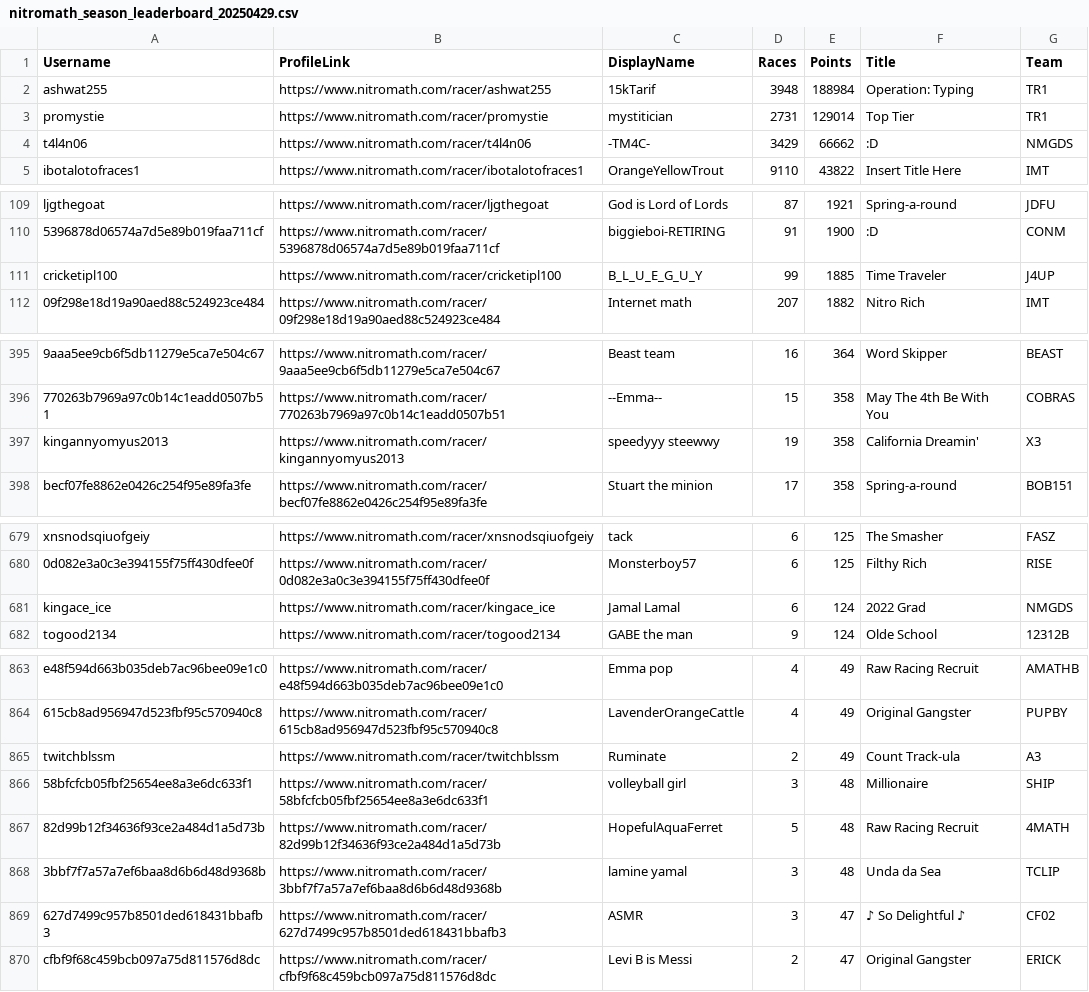
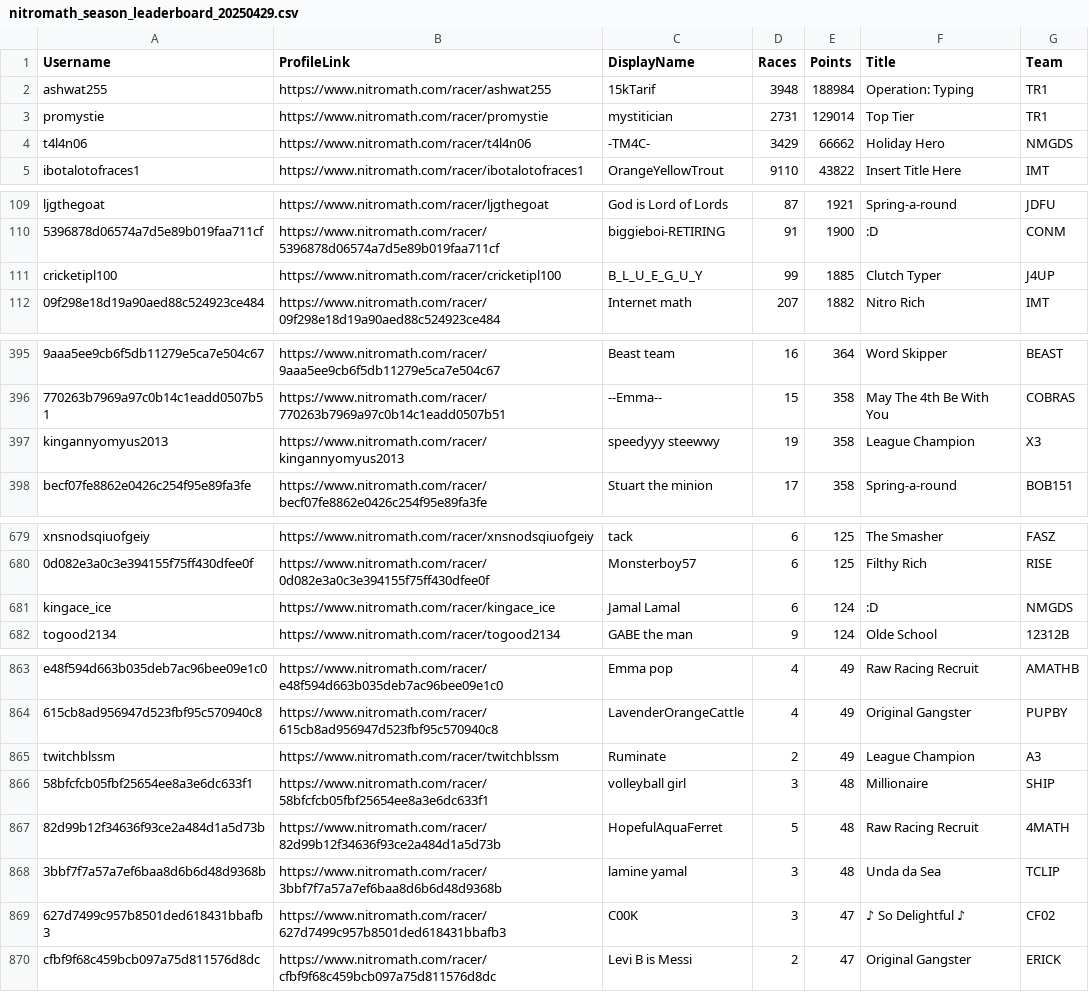
Before and after one commit to nincaleb/nitromathlb, a CSV file: csv_archive/nitromath_season_leaderboard_20250429.csv, drawn as a sheet; only a part is shown, gaps mark what is left out; the diff names each change by its address in the sheet, - before the commit and + after, or states it on an @@ line.

```diff
--- a/csv_archive/nitromath_season_leaderboard_20250429.csv
+++ b/csv_archive/nitromath_season_leaderboard_20250429.csv
-F4 (Title): :D
+F4 (Title): Holiday Hero
-F111 (Title): Time Traveler
+F111 (Title): Clutch Typer
-F397 (Title): California Dreamin'
+F397 (Title): League Champion
-F681 (Title): 2022 Grad
+F681 (Title): :D
-F865 (Title): Count Track-ula
+F865 (Title): League Champion
-C869 (DisplayName): ASMR
+C869 (DisplayName): C00K
```
Also changed, not shown: 1 other file.
